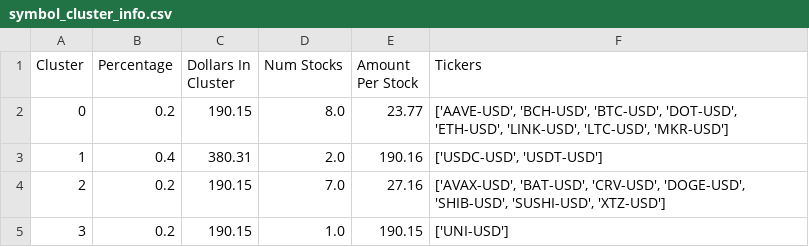
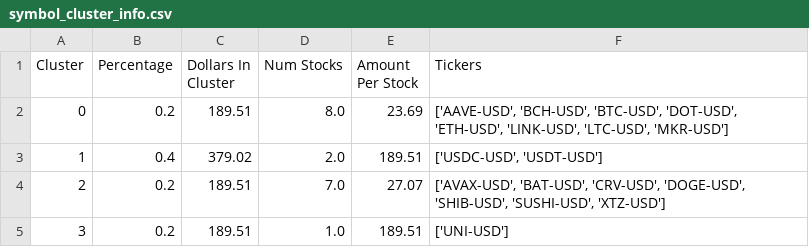
Before and after one commit to samparsa9/Sheryl, a CSV file: symbol_cluster_info.csv, drawn as a sheet.

```diff
--- a/symbol_cluster_info.csv
+++ b/symbol_cluster_info.csv
@@ -1,5 +1,5 @@
 Cluster,Percentage,Dollars In Cluster,Num Stocks,Amount Per Stock,Tickers
-0,0.2,190.15,8.0,23.77,"['AAVE-USD', 'BCH-USD', 'BTC-USD', 'DOT-USD', 'ETH-USD', 'LINK-USD', 'LTC-USD', 'MKR-USD']"
-1,0.4,380.31,2.0,190.16,"['USDC-USD', 'USDT-USD']"
-2,0.2,190.15,7.0,27.16,"['AVAX-USD', 'BAT-USD', 'CRV-USD', 'DOGE-USD', 'SHIB-USD', 'SUSHI-USD', 'XTZ-USD']"
-3,0.2,190.15,1.0,190.15,['UNI-USD']
+0,0.2,189.51,8.0,23.69,"['AAVE-USD', 'BCH-USD', 'BTC-USD', 'DOT-USD', 'ETH-USD', 'LINK-USD', 'LTC-USD', 'MKR-USD']"
+1,0.4,379.02,2.0,189.51,"['USDC-USD', 'USDT-USD']"
+2,0.2,189.51,7.0,27.07,"['AVAX-USD', 'BAT-USD', 'CRV-USD', 'DOGE-USD', 'SHIB-USD', 'SUSHI-USD', 'XTZ-USD']"
+3,0.2,189.51,1.0,189.51,['UNI-USD']
```
Also changed, not shown: crypto_data.csv, 1 other file.
